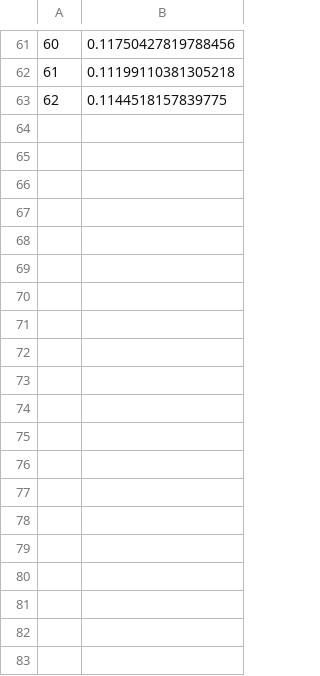
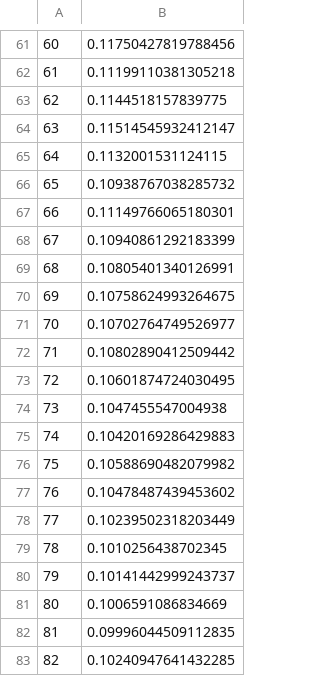
Before and after one commit to braveniuniu229/thermalreconstruction, a CSV file: trainingResult/voronoiCNN/train_log.csv, drawn as a sheet; only a part is shown, gaps mark what is left out; the diff covers the shown part only; the diff names each change by its address in the sheet, - before the commit and + after, or states it on an @@ line.

```diff
--- a/trainingResult/voronoiCNN/train_log.csv
+++ b/trainingResult/voronoiCNN/train_log.csv
+row 64: 63 | 0.11514545932412147
+row 65: 64 | 0.1132001531124115
+row 66: 65 | 0.10938767038285732
+row 67: 66 | 0.11149766065180301
+row 68: 67 | 0.10940861292183399
+row 69: 68 | 0.10805401340126991
+row 70: 69 | 0.10758624993264675
+row 71: 70 | 0.10702764749526977
+row 72: 71 | 0.10802890412509442
+row 73: 72 | 0.10601874724030495
+row 74: 73 | 0.1047455547004938
+row 75: 74 | 0.10420169286429883
+row 76: 75 | 0.10588690482079982
+row 77: 76 | 0.10478487439453602
+row 78: 77 | 0.10239502318203449
+row 79: 78 | 0.1010256438702345
+row 80: 79 | 0.10141442999243737
+row 81: 80 | 0.1006591086834669
+row 82: 81 | 0.09996044509112835
+row 83: 82 | 0.10240947641432285
```
Also changed, not shown: 22 added rows elsewhere in this file, trainingResult/voronoiCNN/val_log.csv, 3 other files.
